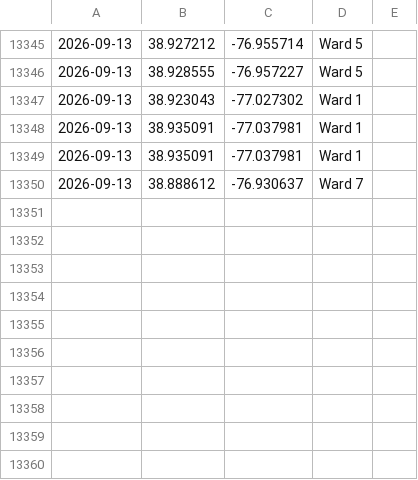
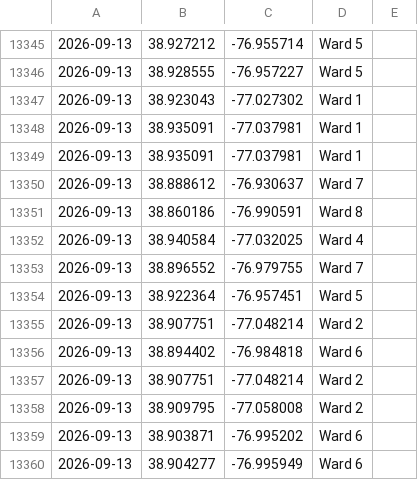
Before and after one commit to kfiducia/dc311-data, a CSV file: data/raw/_s0181_2026.csv, drawn as a sheet; only a part is shown, gaps mark what is left out; the diff names each change by its address in the sheet, - before the commit and + after, or states it on an @@ line.

```diff
--- a/data/raw/_s0181_2026.csv
+++ b/data/raw/_s0181_2026.csv
+row 13351: 2026-09-13 | 38.860186 | -76.990591 | Ward 8
+row 13352: 2026-09-13 | 38.940584 | -77.032025 | Ward 4
+row 13353: 2026-09-13 | 38.896552 | -76.979755 | Ward 7
+row 13354: 2026-09-13 | 38.922364 | -76.957451 | Ward 5
+row 13355: 2026-09-13 | 38.907751 | -77.048214 | Ward 2
+row 13356: 2026-09-13 | 38.894402 | -76.984818 | Ward 6
+row 13357: 2026-09-13 | 38.907751 | -77.048214 | Ward 2
+row 13358: 2026-09-13 | 38.909795 | -77.058008 | Ward 2
+row 13359: 2026-09-13 | 38.903871 | -76.995202 | Ward 6
+row 13360: 2026-09-13 | 38.904277 | -76.995949 | Ward 6
```
Also changed, not shown: data/raw/_docveh2022_2026.csv, data/raw/_s0457_2026.csv, 8 other files.
